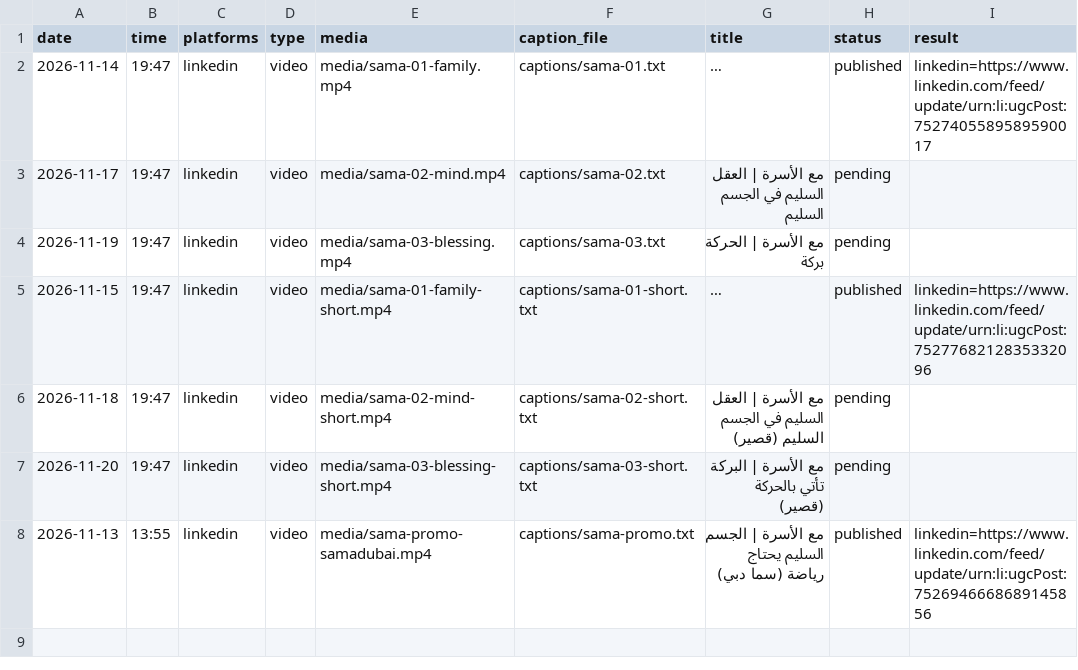
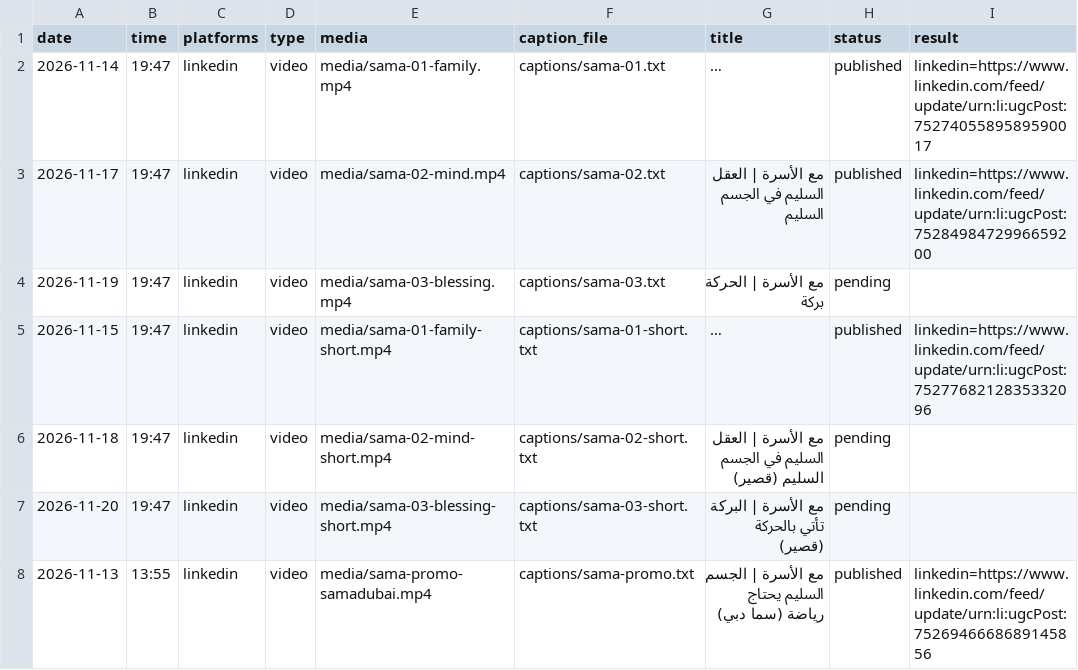
Before and after one commit to bashayeral21-ship-it/from-my-shelf-publisher, a CSV file: schedule.csv, drawn as a sheet; long unchanged cells end in …; the diff names each change by its address in the sheet, - before the commit and + after, or states it on an @@ line.

Commit message:
publish: 2026-11-17

```diff
--- a/schedule.csv
+++ b/schedule.csv
-H3 (status): pending
+H3 (status): published
-I3 (result): (empty)
+I3 (result): linkedin=https://www.linkedin.com/feed/update/urn:li:ugcPost:7528498472996659200
```
